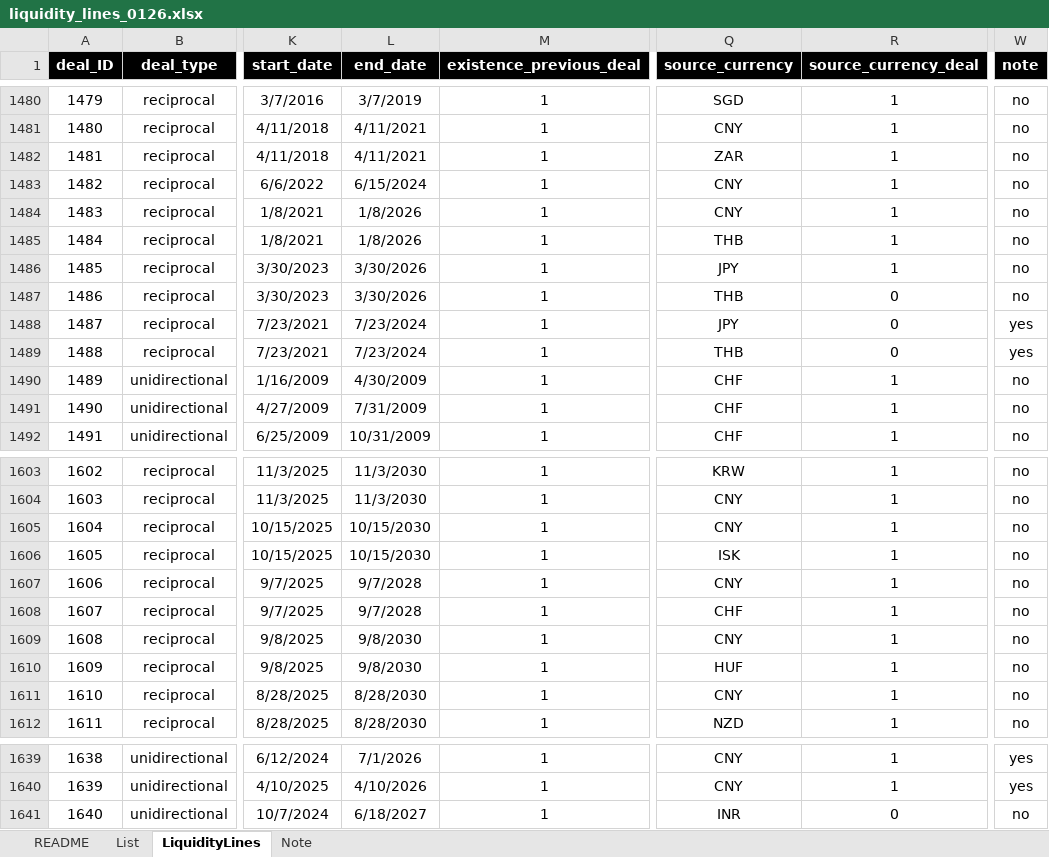
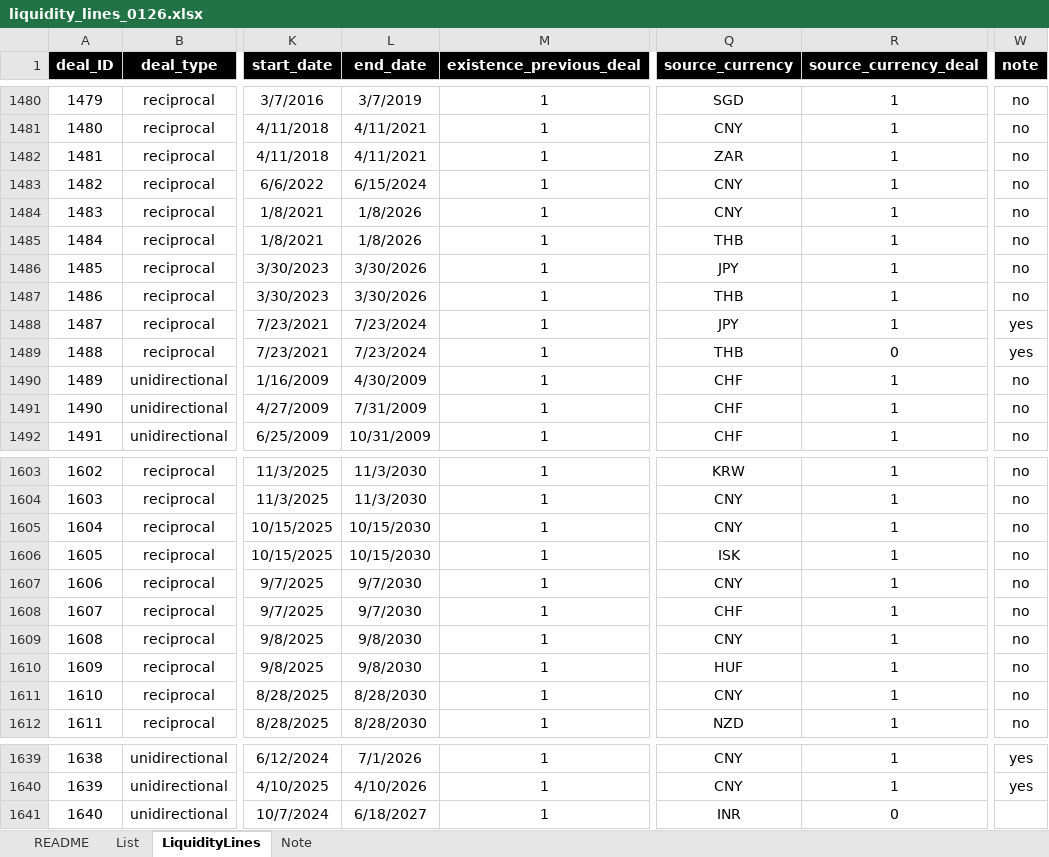
Before and after one commit to R2RsquaredLSE/web-lines, an Excel workbook: liquidity_lines_0126.xlsx, sheet LiquidityLines, drawn as a sheet; only a part is shown, gaps mark what is left out; values as stored, in another font and other column widths than the file's, no borders; table styles not drawn; the diff names each change by its address in the sheet, - before the commit and + after, or states it on an @@ line.

```diff
--- a/liquidity_lines_0126.xlsx (sheet LiquidityLines)
+++ b/liquidity_lines_0126.xlsx (sheet LiquidityLines)
-R1487:R1488 (source_currency_deal): 0
+R1487:R1488 (source_currency_deal): 1
-L1607:L1608 (end_date): 9/7/2028
+L1607:L1608 (end_date): 9/7/2030
-W1641 (note): no
+W1641 (note): (empty)
```
Also changed, not shown: 2 other files.
